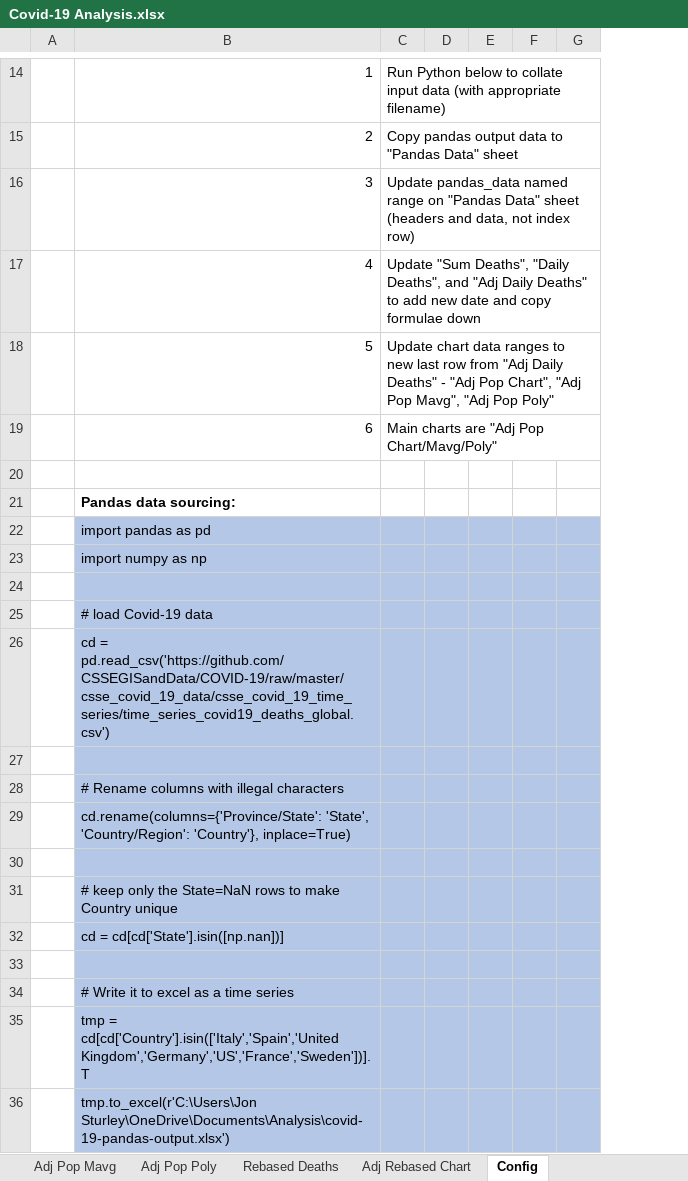
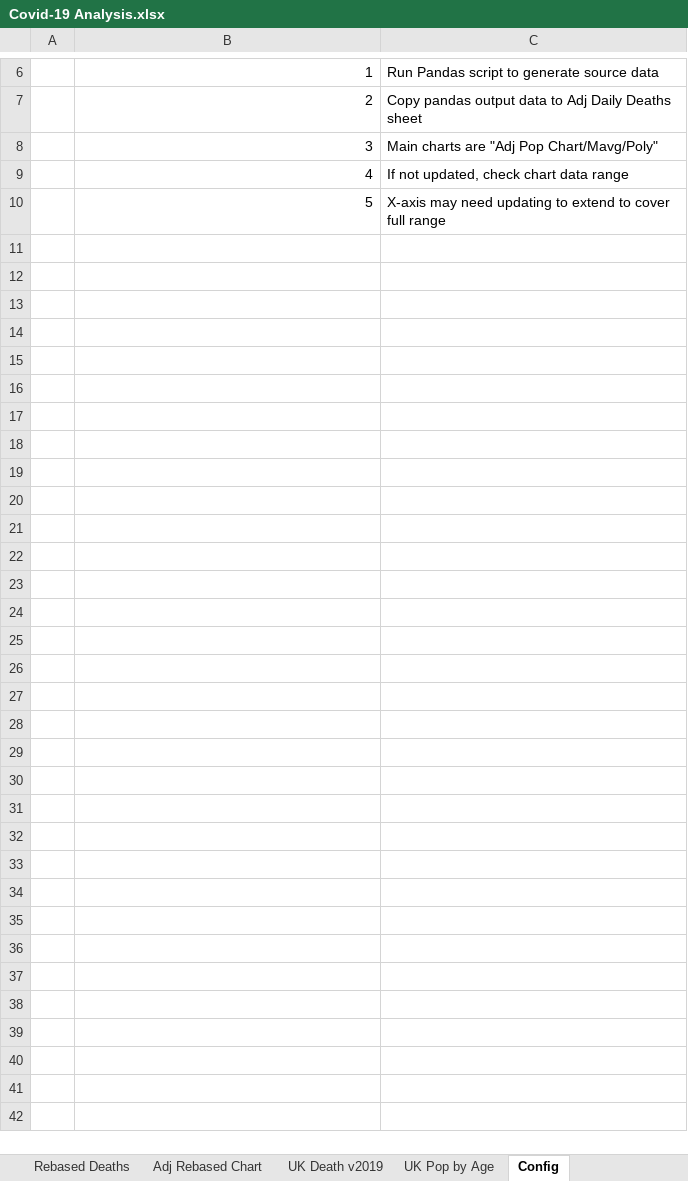
Before and after one commit to jonjon86/covid-19, an Excel workbook: sheets/Covid-19 Analysis.xlsx, sheet Config, drawn as a sheet; only a part is shown, gaps mark what is left out; values as stored, in another font and other column widths than the file's, no borders; removed rows and columns are numbered as before the commit, all else as after; the diff covers the shown part only; the diff names each change by its address in the sheet, - before the commit and + after, or states it on an @@ line.

```diff
--- a/sheets/Covid-19 Analysis.xlsx (sheet Config)
+++ b/sheets/Covid-19 Analysis.xlsx (sheet Config)
+sheet tab: UK Death v2019
+sheet tab: UK Pop by Age
-column C, rows 14-18: Run Python below to collate input data (with appropriate filename) | Copy pandas output data to "Pandas Data" sheet | Update pandas_data named range on "Pandas Data" sheet (headers and data, not index row) | Update "Sum Deaths", "Daily Deaths", and "Adj Daily Deaths" to add new date and copy formulae down | Update chart data ranges to new last row from "Adj Daily Deaths" - "Adj Pop Chart", "Adj Pop Mavg", "Adj Pop Poly"
-column D, empty
-column E, empty
-column F, empty
-column G, empty
+column C, rows 6-10: Run Pandas script to generate source data | Copy pandas output data to Adj Daily Deaths sheet | Main charts are "Adj Pop Chart/Mavg/Poly" | If not updated, check chart data range | X-axis may need updating to extend to cover full range
-row 19:  | 6 | Main charts are "Adj Pop Chart/Mavg/Poly"
-row 20: (empty)
-row 21:  | Pandas data sourcing:
-row 22:  | import pandas as pd
-row 23:  | import numpy as np
-row 24: (empty)
-row 25:  | # load Covid-19 data
-row 26:  | cd = pd.read_csv('https://github.com/CSSEGISandData/COVID-19/raw/master/csse_covid_19_data/csse_covid_19_time_series/time_series_covid19_deaths_global.csv')
-row 27: (empty)
-row 28:  | # Rename columns with illegal characters
-row 29:  | cd.rename(columns={'Province/State': 'State', 'Country/Region': 'Country'}, inplace=True)
-row 30: (empty)
-row 31:  | # keep only the State=NaN rows to make Country unique
-row 32:  | cd = cd[cd['State'].isin([np.nan])]
-row 33: (empty)
-row 34:  | # Write it to excel as a time series
-row 35:  | tmp = cd[cd['Country'].isin(['Italy','Spain','United Kingdom','Germany','US','France','Sweden'])].T
-row 36:  | tmp.to_excel(r'C:\Users\Jon Sturley\OneDrive\Documents\Analysis\covid-19-pandas-output.xlsx')
```
Also changed, not shown: 8 removed rows, 1 edited cell and cell formats elsewhere in this sheet, sheet Adj Daily Deaths, sheet Rebased Deaths, other sheet tabs, formulas that keep their value, charts or pictures, data/covid-19-pandas-output.xlsx, 25 other files.
